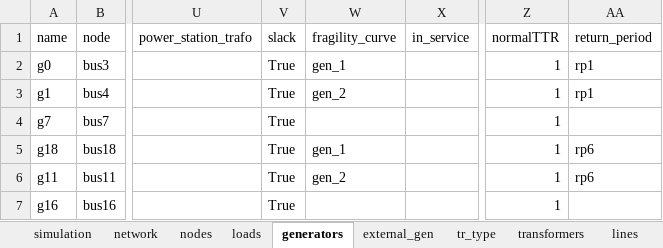
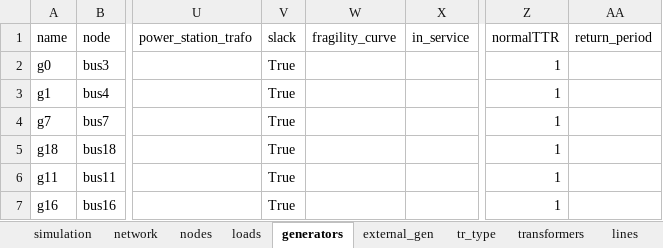
Before and after one commit to reXplan-project/reXplan-repo, an Excel workbook: jupyter_notebooks/file/input/basic_example_tim/network.xlsx, sheet generators, drawn as a sheet; only a part is shown, gaps mark what is left out; values as stored, in another font and other column widths than the file's, no borders; the diff names each change by its address in the sheet, - before the commit and + after, or states it on an @@ line.

```diff
--- a/jupyter_notebooks/file/input/basic_example_tim/network.xlsx (sheet generators)
+++ b/jupyter_notebooks/file/input/basic_example_tim/network.xlsx (sheet generators)
-W2 (fragility_curve): gen_1
+W2 (fragility_curve): (empty)
-AA2:AA3 (return_period): rp1
+AA2:AA3 (return_period): (empty)
-W3 (fragility_curve): gen_2
+W3 (fragility_curve): (empty)
-W5 (fragility_curve): gen_1
+W5 (fragility_curve): (empty)
-AA5:AA6 (return_period): rp6
+AA5:AA6 (return_period): (empty)
-W6 (fragility_curve): gen_2
+W6 (fragility_curve): (empty)
```
Also changed, not shown: sheet lines, 11 other files.
